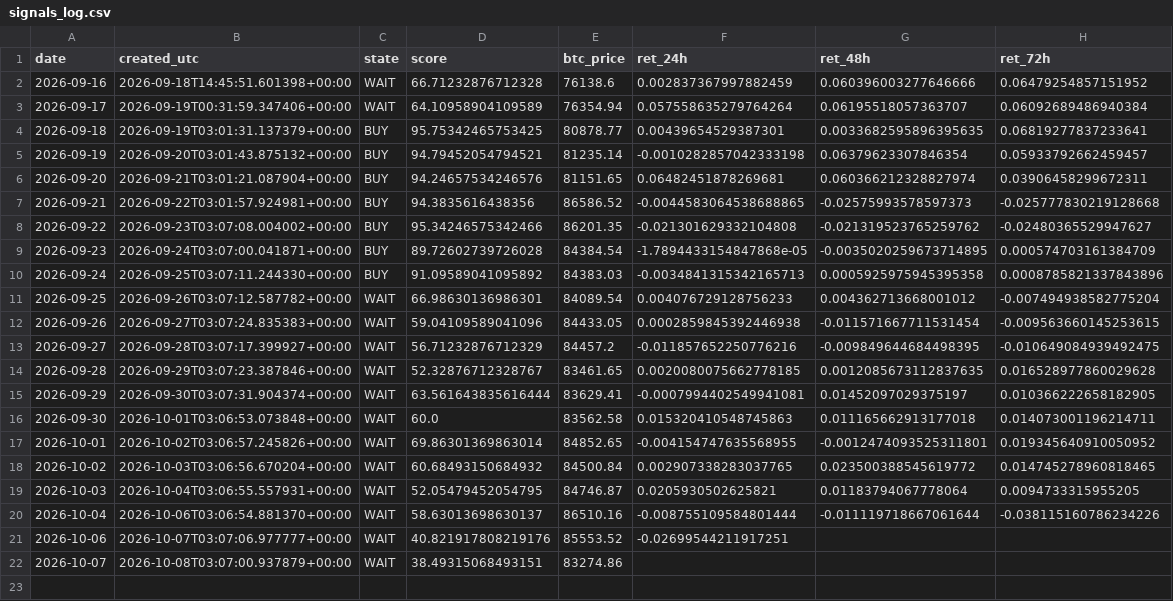
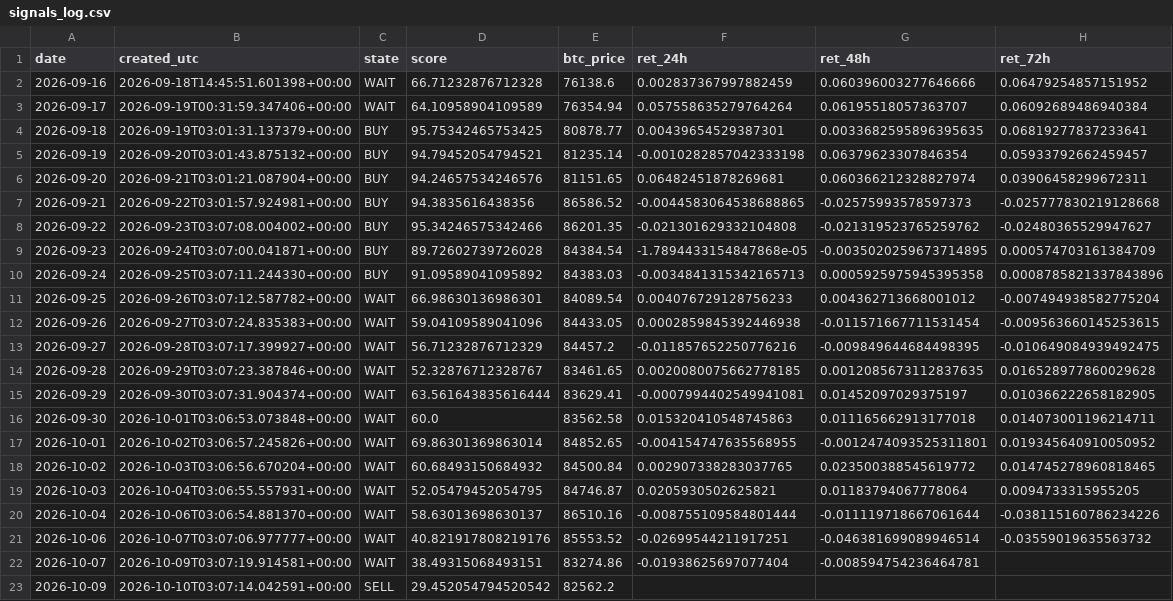
Before and after one commit to samirjedeon/majesty-web-design, a CSV file: btc-signal/data/signals_log.csv, drawn as a sheet.

```diff
--- a/btc-signal/data/signals_log.csv
+++ b/btc-signal/data/signals_log.csv
@@ -20,3 +20,4 @@ date,created_utc,state,score,btc_price,ret_24h,ret_48h,ret_72h
 2026-10-04,2026-10-06T03:06:54.881370+00:00,WAIT,58.63013698630137,86510.16,-0.008755109584801444,-0.011119718667061644,-0.038115160786234226
-2026-10-06,2026-10-07T03:07:06.977777+00:00,WAIT,40.821917808219176,85553.52,-0.02699544211917251,,
-2026-10-07,2026-10-08T03:07:00.937879+00:00,WAIT,38.49315068493151,83274.86,,,
+2026-10-06,2026-10-07T03:07:06.977777+00:00,WAIT,40.821917808219176,85553.52,-0.02699544211917251,-0.046381699089946514,-0.03559019635563732
+2026-10-07,2026-10-09T03:07:19.914581+00:00,WAIT,38.49315068493151,83274.86,-0.01938625697077404,-0.008594754236464781,
+2026-10-09,2026-10-10T03:07:14.042591+00:00,SELL,29.452054794520542,82562.2,,,
```
Also changed, not shown: btc-signal/data/processed/btc_daily_ohlcv.csv, 1 other file.
